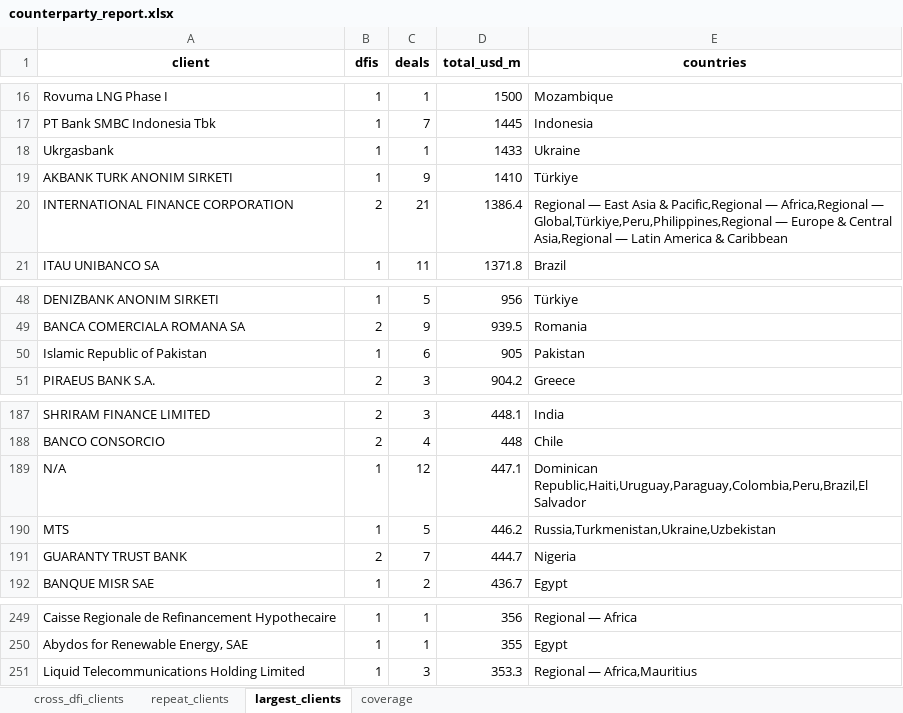
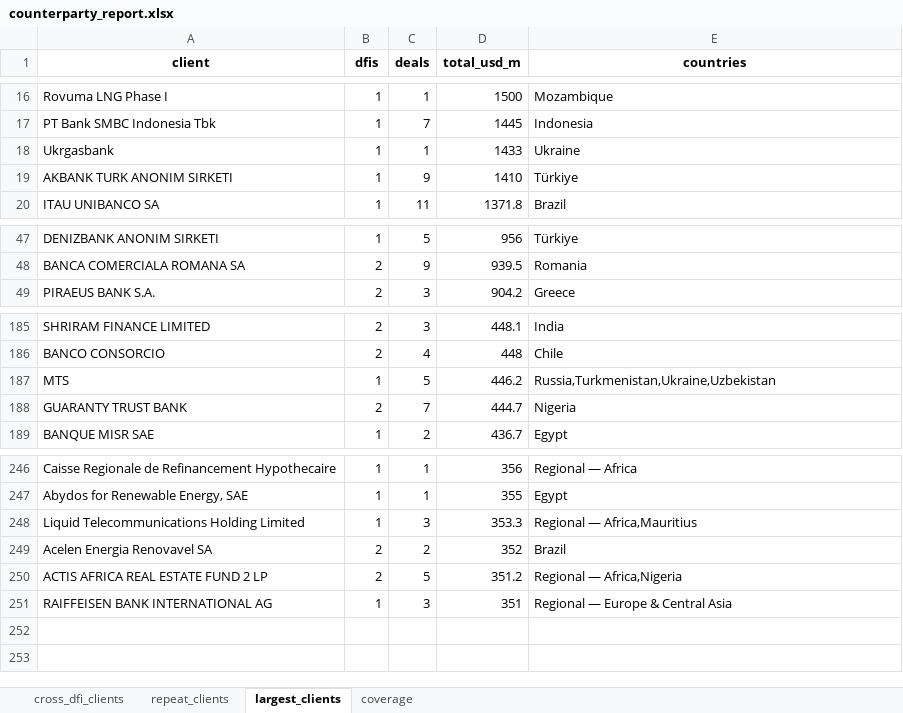
Before and after one commit to rosshegtvedt-hash/dfi-deal-tracker, an Excel workbook: data/counterparty_report.xlsx, sheet largest_clients, drawn as a sheet; only a part is shown, gaps mark what is left out; values as stored, in another font and other column widths than the file's, no borders; removed rows and columns are numbered as before the commit, all else as after; the diff names each change by its address in the sheet, - before the commit and + after, or states it on an @@ line.

```diff
--- a/data/counterparty_report.xlsx (sheet largest_clients)
+++ b/data/counterparty_report.xlsx (sheet largest_clients)
-row 20: INTERNATIONAL FINANCE CORPORATION | 2 | 21 | 1386.4 | Regional — East Asia & Pacific,Regional — Africa,Regional — Global,Türkiye,Peru,Philippines,Regional — Europe & Central Asia,Regional — Latin America & Caribbean
-row 50: Islamic Republic of Pakistan | 1 | 6 | 905 | Pakistan
-row 189: N/A | 1 | 12 | 447.1 | Dominican Republic,Haiti,Uruguay,Paraguay,Colombia,Peru,Brazil,El Salvador
+row 249: Acelen Energia Renovavel SA | 2 | 2 | 352 | Brazil
+row 250: ACTIS AFRICA REAL ESTATE FUND 2 LP | 2 | 5 | 351.2 | Regional — Africa,Nigeria
+row 251: RAIFFEISEN BANK INTERNATIONAL AG | 1 | 3 | 351 | Regional — Europe & Central Asia
```
Also changed, not shown: sheet repeat_clients, sheet cross_dfi_clients, sheet coverage, 9 other files.
